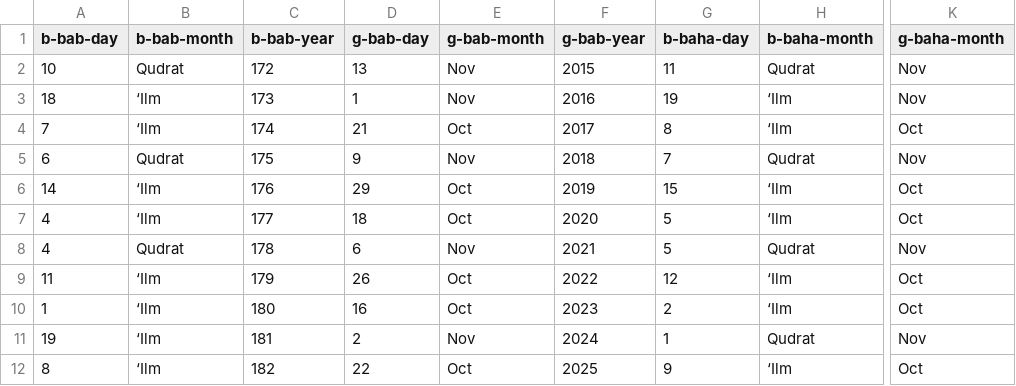
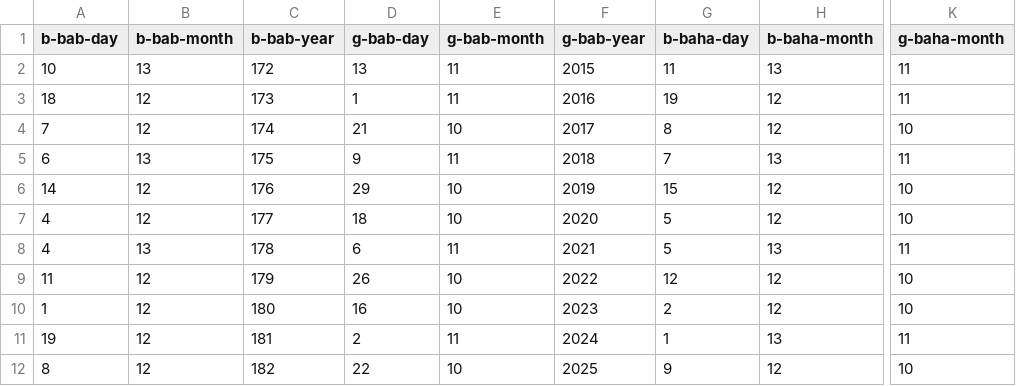
Before and after one commit to tomasdelima/badi-calendar, a CSV file: spec/uhj-reduced-dates/twin-holidays.csv, drawn as a sheet; only a part is shown, gaps mark what is left out; the diff covers the shown part only; the diff names each change by its address in the sheet, - before the commit and + after, or states it on an @@ line.

Commit message:
Creates and seeds the Holiday class

```diff
--- a/spec/uhj-reduced-dates/twin-holidays.csv
+++ b/spec/uhj-reduced-dates/twin-holidays.csv
-B2 (b-bab-month): Qudrat
+B2 (b-bab-month): 13
-E2:E3 (g-bab-month): Nov
+E2:E3 (g-bab-month): 11
-H2 (b-baha-month): Qudrat
+H2 (b-baha-month): 13
-K2:K3 (g-baha-month): Nov
+K2:K3 (g-baha-month): 11
-B3:B4 (b-bab-month): ‘Ilm
+B3:B4 (b-bab-month): 12
-H3:H4 (b-baha-month): ‘Ilm
+H3:H4 (b-baha-month): 12
-E4 (g-bab-month): Oct
+E4 (g-bab-month): 10
-K4 (g-baha-month): Oct
+K4 (g-baha-month): 10
-B5 (b-bab-month): Qudrat
+B5 (b-bab-month): 13
-E5 (g-bab-month): Nov
+E5 (g-bab-month): 11
-H5 (b-baha-month): Qudrat
+H5 (b-baha-month): 13
-K5 (g-baha-month): Nov
+K5 (g-baha-month): 11
-B6:B7 (b-bab-month): ‘Ilm
+B6:B7 (b-bab-month): 12
-E6:E7 (g-bab-month): Oct
+E6:E7 (g-bab-month): 10
-H6:H7 (b-baha-month): ‘Ilm
+H6:H7 (b-baha-month): 12
-K6:K7 (g-baha-month): Oct
+K6:K7 (g-baha-month): 10
-B8 (b-bab-month): Qudrat
+B8 (b-bab-month): 13
-E8 (g-bab-month): Nov
+E8 (g-bab-month): 11
-H8 (b-baha-month): Qudrat
+H8 (b-baha-month): 13
-K8 (g-baha-month): Nov
+K8 (g-baha-month): 11
-B9:B12 (b-bab-month): ‘Ilm
+B9:B12 (b-bab-month): 12
-E9:E10 (g-bab-month): Oct
+E9:E10 (g-bab-month): 10
-H9:H10 (b-baha-month): ‘Ilm
+H9:H10 (b-baha-month): 12
-K9:K10 (g-baha-month): Oct
+K9:K10 (g-baha-month): 10
-E11 (g-bab-month): Nov
+E11 (g-bab-month): 11
-H11 (b-baha-month): Qudrat
+H11 (b-baha-month): 13
-K11 (g-baha-month): Nov
+K11 (g-baha-month): 11
-E12 (g-bab-month): Oct
+E12 (g-bab-month): 10
-H12 (b-baha-month): ‘Ilm
+H12 (b-baha-month): 12
-K12 (g-baha-month): Oct
+K12 (g-baha-month): 10
```
Also changed, not shown: 155 edited cells elsewhere in this file, spec/uhj-reduced-dates/other-holidays.csv, 6 other files.
